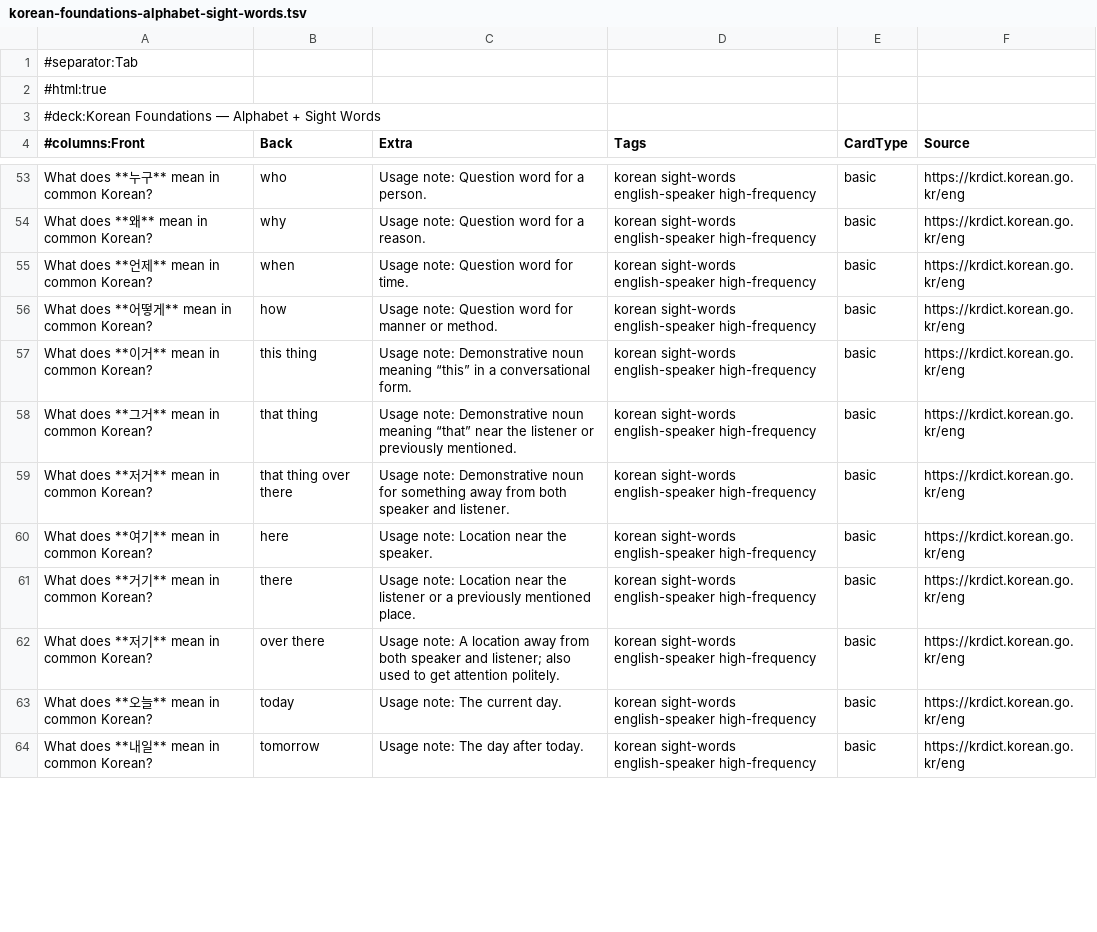
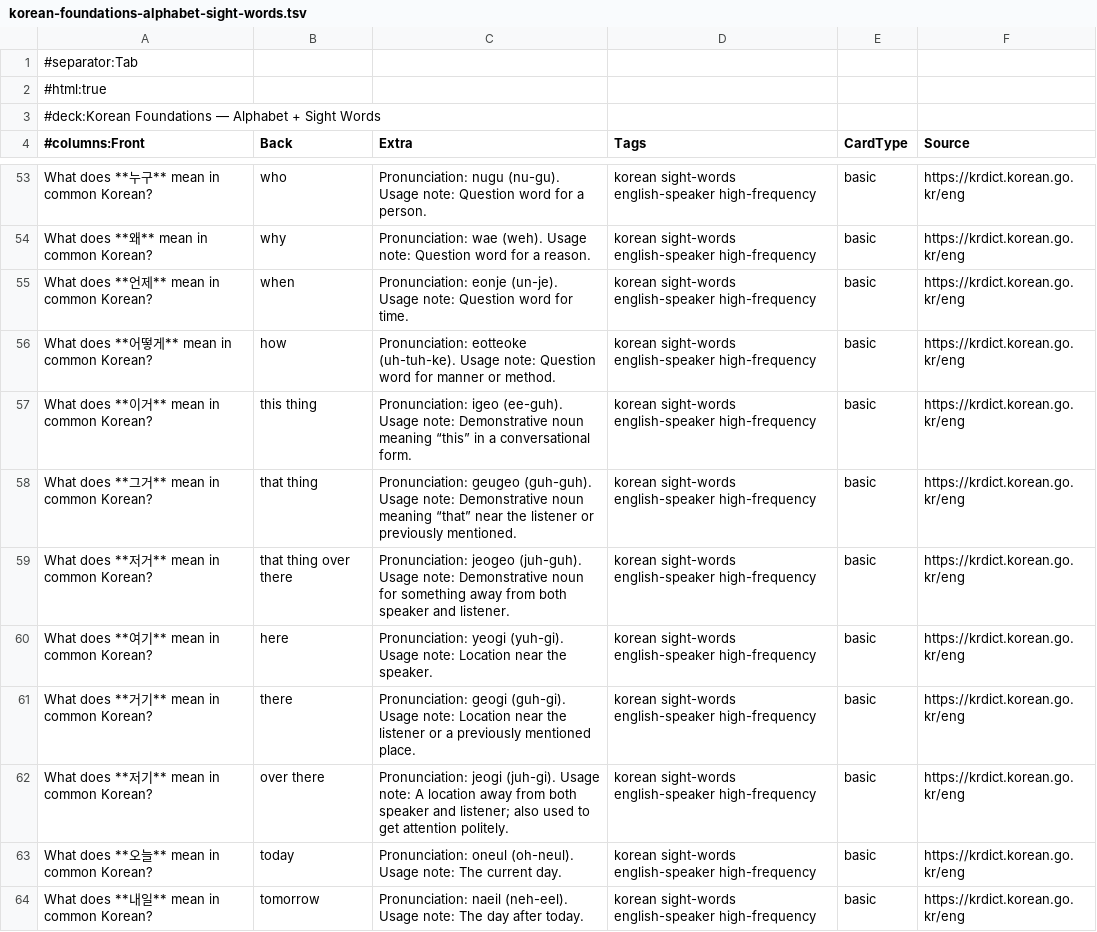
Before and after one commit to bryanbeltran/ai-anki-flashcard-generator, a TSV file: examples/decks/korean-foundations-alphabet-sight-words.tsv, drawn as a sheet; only a part is shown, gaps mark what is left out; the diff covers the shown part only; the diff names each change by its address in the sheet, - before the commit and + after, or states it on an @@ line.

Commit message:
feat: add Korean pronunciation guides

```diff
--- a/examples/decks/korean-foundations-alphabet-sight-words.tsv
+++ b/examples/decks/korean-foundations-alphabet-sight-words.tsv
-C53 (Extra): Usage note:…
+C53 (Extra): Pronunciation: nugu (nu-gu). Usage note:…
-C54 (Extra): Usage note:…
+C54 (Extra): Pronunciation: wae (weh). Usage note:…
-C55 (Extra): Usage note:…
+C55 (Extra): Pronunciation: eonje (un-je). Usage note:…
-C56 (Extra): Usage note:…
+C56 (Extra): Pronunciation: eotteoke (uh-tuh-ke). Usage note:…
-C57 (Extra): Usage note:…
+C57 (Extra): Pronunciation: igeo (ee-guh). Usage note:…
-C58 (Extra): Usage note:…
+C58 (Extra): Pronunciation: geugeo (guh-guh). Usage note:…
-C59 (Extra): Usage note:…
+C59 (Extra): Pronunciation: jeogeo (juh-guh). Usage note:…
-C60 (Extra): Usage note:…
+C60 (Extra): Pronunciation: yeogi (yuh-gi). Usage note:…
-C61 (Extra): Usage note:…
+C61 (Extra): Pronunciation: geogi (guh-gi). Usage note:…
-C62 (Extra): Usage note:…
+C62 (Extra): Pronunciation: jeogi (juh-gi). Usage note:…
-C63 (Extra): Usage note: The current day.
+C63 (Extra): Pronunciation: oneul (oh-neul). Usage note: The current day.
-C64 (Extra): Usage note:…
+C64 (Extra): Pronunciation: naeil (neh-eel). Usage note:…
```
Also changed, not shown: 69 edited cells elsewhere in this file, examples/decks/korean-alphabet.tsv, examples/decks/korean-sight-words.tsv, 12 other files.
